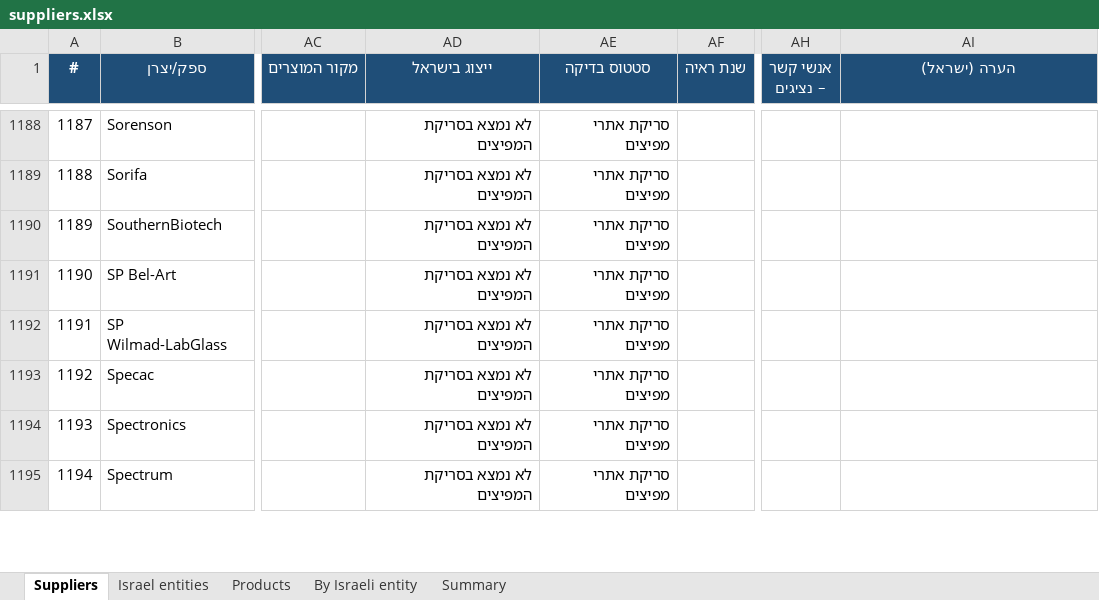
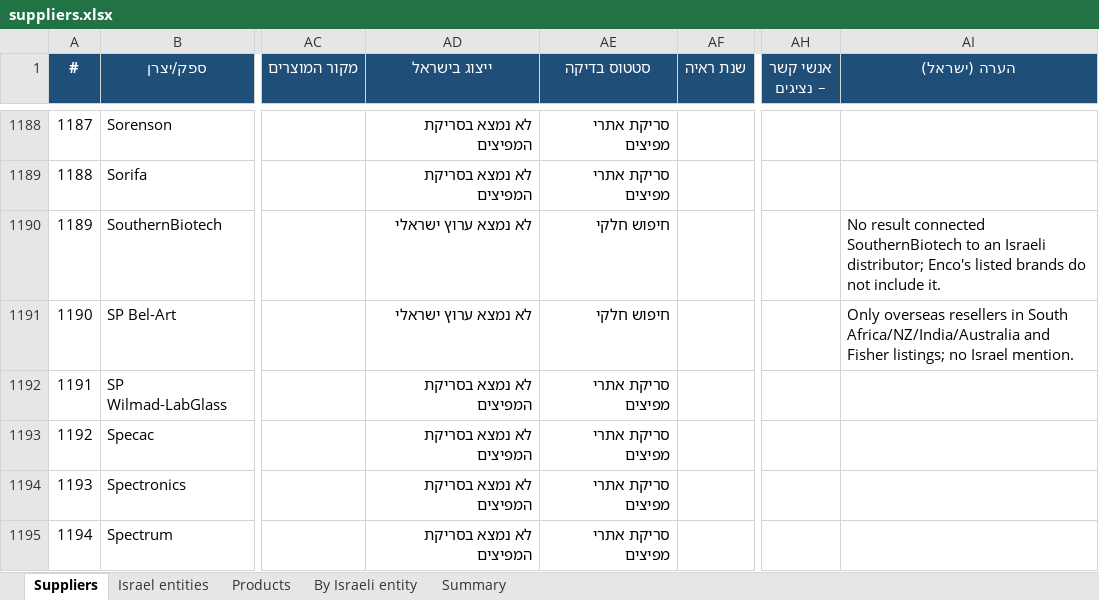
Before and after one commit to ditri12/ditri12, an Excel workbook: lab-equipment-manufacturers/data/suppliers.xlsx, sheet Suppliers, drawn as a sheet; only a part is shown, gaps mark what is left out; values as stored, in another font and other column widths than the file's, no borders; the diff covers the shown part only; the diff names each change by its address in the sheet, - before the commit and + after, or states it on an @@ line.

```diff
--- a/lab-equipment-manufacturers/data/suppliers.xlsx (sheet Suppliers)
+++ b/lab-equipment-manufacturers/data/suppliers.xlsx (sheet Suppliers)
-AD1190:AD1191 (ייצוג בישראל): לא נמצא בסריקת המפיצים
+AD1190:AD1191 (ייצוג בישראל): לא נמצא ערוץ ישראלי
-AE1190:AE1191 (סטטוס בדיקה): סריקת אתרי מפיצים
+AE1190:AE1191 (סטטוס בדיקה): חיפוש חלקי
-AI1190 (הערה (ישראל)): (empty)
+AI1190 (הערה (ישראל)): No result connected SouthernBiotech to an Israeli distributor; Enco's listed brands do not include it.
-AI1191 (הערה (ישראל)): (empty)
+AI1191 (הערה (ישראל)): Only overseas resellers in South Africa/NZ/India/Australia and Fisher listings; no Israel mention.
```
Also changed, not shown: 503 edited cells elsewhere in this sheet, sheet Israel entities, sheet By Israeli entity, 9 other files.
